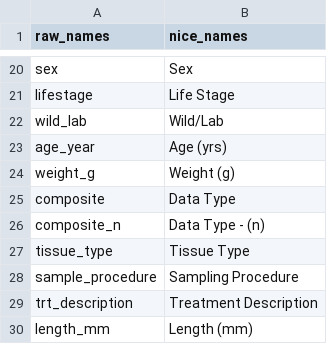
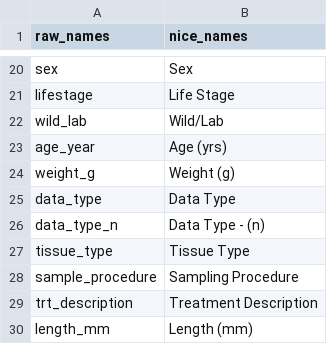
Before and after one commit to benjaminhlina/glatar-app, a CSV file: data/app_naming_conventions.csv, drawn as a sheet; only a part is shown, gaps mark what is left out.

Commit message:
change composite and composite_n to data_type and data_type_n

```diff
--- a/data/app_naming_conventions.csv
+++ b/data/app_naming_conventions.csv
@@ -24,4 +24,4 @@ age_year,Age (yrs)
 weight_g,Weight (g)
-composite,Data Type
-composite_n,Data Type - (n)
+data_type,Data Type
+data_type_n,Data Type - (n)
 tissue_type,Tissue Type
```
